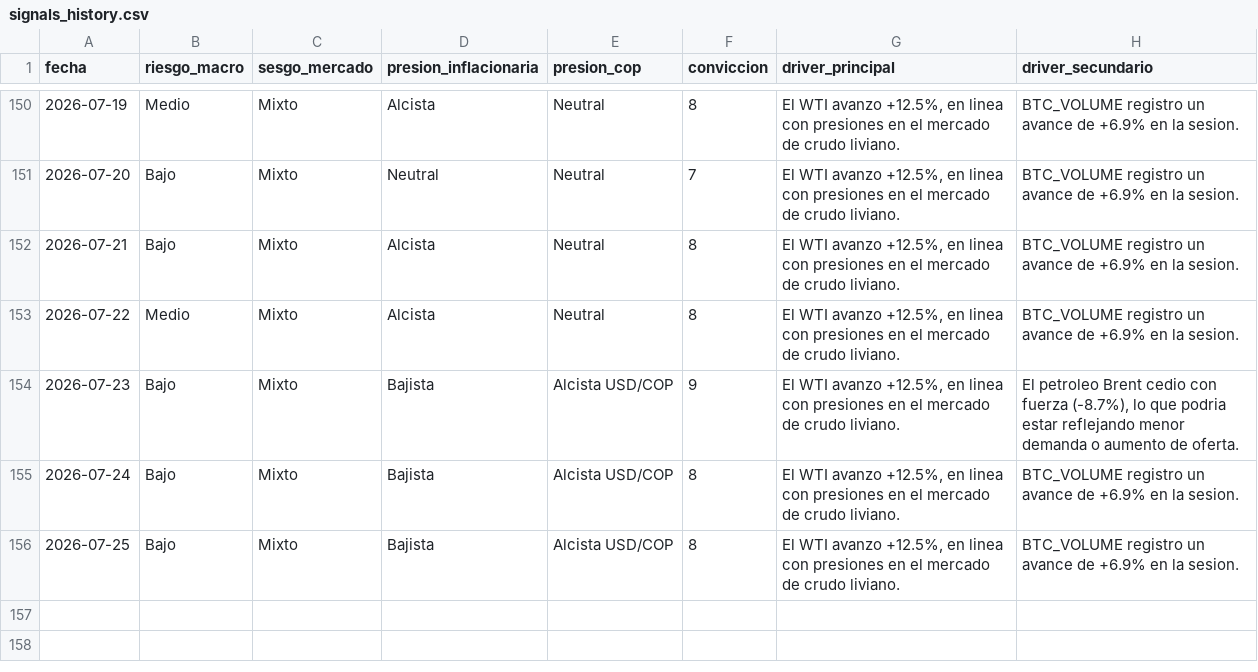
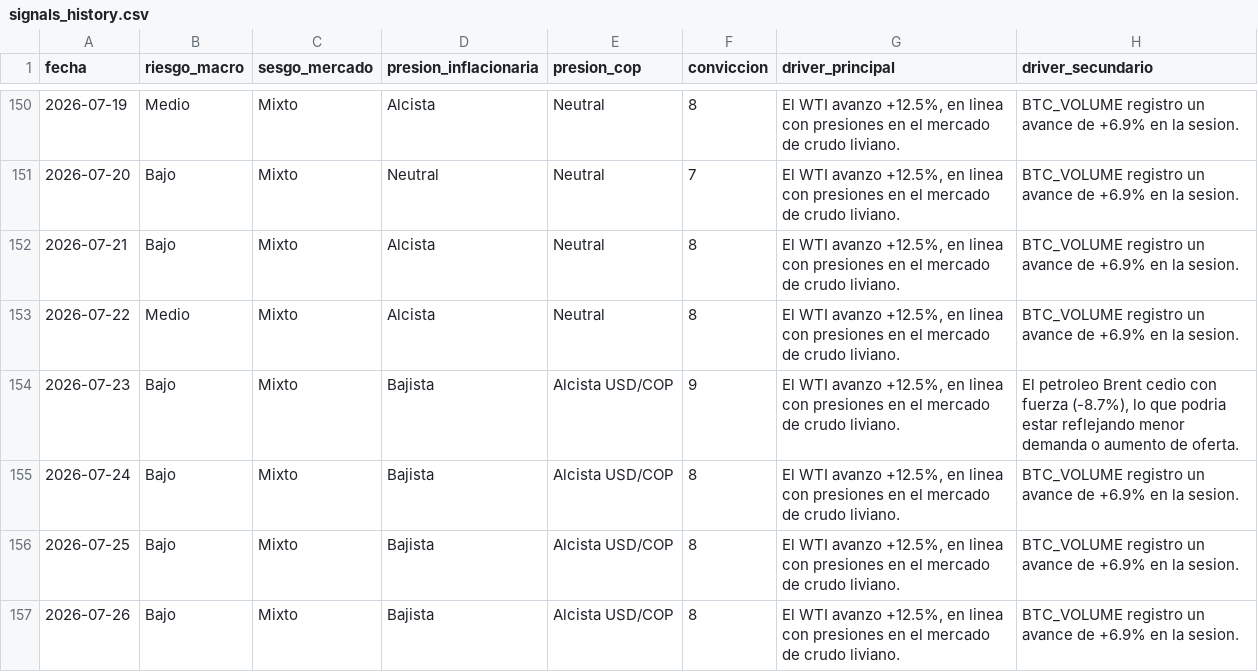
Before and after one commit to juanjo-geo/financial-agent, a CSV file: data/signals/signals_history.csv, drawn as a sheet; only a part is shown, gaps mark what is left out.

```diff
--- a/data/signals/signals_history.csv
+++ b/data/signals/signals_history.csv
@@ -156 +156,2 @@ fecha,riesgo_macro,sesgo_mercado,presion_inflacionaria,presion_cop,conviccion,dr
 2026-07-25,Bajo,Mixto,Bajista,Alcista USD/COP,8,"El WTI avanzo +12.5%, en linea con presiones en el mercado de crudo liviano.",BTC_VOLUME registro un avance de +6.9% en la sesion.
+2026-07-26,Bajo,Mixto,Bajista,Alcista USD/COP,8,"El WTI avanzo +12.5%, en linea con presiones en el mercado de crudo liviano.",BTC_VOLUME registro un avance de +6.9% en la sesion.
```
Also changed, not shown: data/historical/feargreed_history.csv, data/processed/latest_snapshot.csv, 23 other files.
